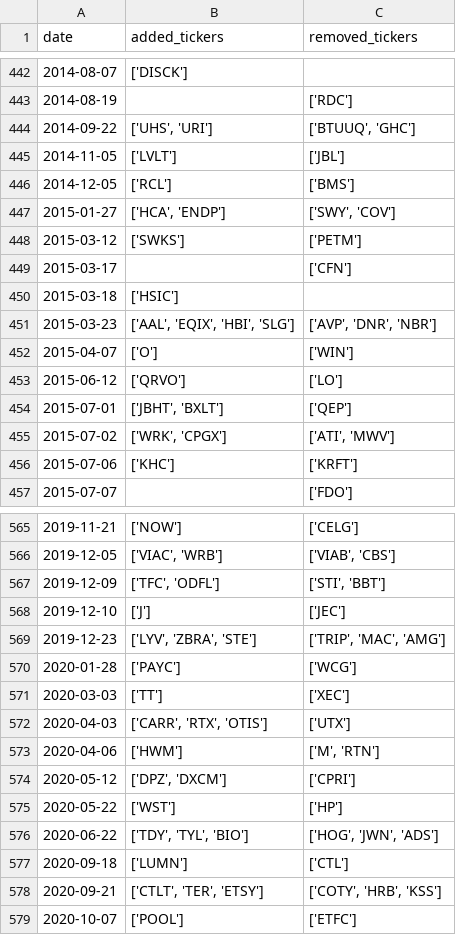
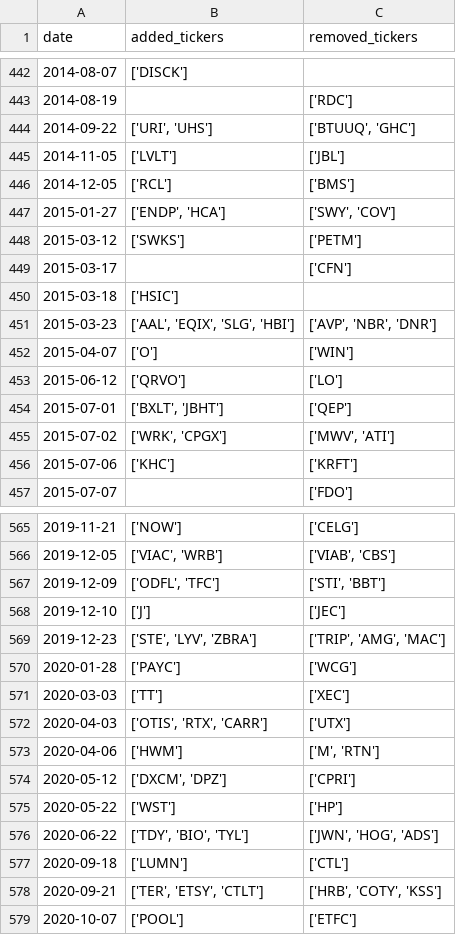
Before and after one commit to chinobing/historical_sp500_constituents, a CSV file: sp500_changes_since_1996.csv, drawn as a sheet; only a part is shown, gaps mark what is left out; the diff covers the shown part only.

```diff
--- a/sp500_changes_since_1996.csv
+++ b/sp500_changes_since_1996.csv
@@ -443,6 +443,6 @@ date,added_tickers,removed_tickers
 2014-08-19,,['RDC']
-2014-09-22,"['UHS', 'URI']","['BTUUQ', 'GHC']"
+2014-09-22,"['URI', 'UHS']","['BTUUQ', 'GHC']"
 2014-11-05,['LVLT'],['JBL']
 2014-12-05,['RCL'],['BMS']
-2015-01-27,"['HCA', 'ENDP']","['SWY', 'COV']"
+2015-01-27,"['ENDP', 'HCA']","['SWY', 'COV']"
 2015-03-12,['SWKS'],['PETM']
@@ -450,7 +450,7 @@ date,added_tickers,removed_tickers
 2015-03-18,['HSIC'],
-2015-03-23,"['AAL', 'EQIX', 'HBI', 'SLG']","['AVP', 'DNR', 'NBR']"
+2015-03-23,"['AAL', 'EQIX', 'SLG', 'HBI']","['AVP', 'NBR', 'DNR']"
 2015-04-07,['O'],['WIN']
 2015-06-12,['QRVO'],['LO']
-2015-07-01,"['JBHT', 'BXLT']",['QEP']
-2015-07-02,"['WRK', 'CPGX']","['ATI', 'MWV']"
+2015-07-01,"['BXLT', 'JBHT']",['QEP']
+2015-07-02,"['WRK', 'CPGX']","['MWV', 'ATI']"
 2015-07-06,['KHC'],['KRFT']
@@ -566,14 +566,14 @@ date,added_tickers,removed_tickers
 2019-12-05,"['VIAC', 'WRB']","['VIAB', 'CBS']"
-2019-12-09,"['TFC', 'ODFL']","['STI', 'BBT']"
+2019-12-09,"['ODFL', 'TFC']","['STI', 'BBT']"
 2019-12-10,['J'],['JEC']
-2019-12-23,"['LYV', 'ZBRA', 'STE']","['TRIP', 'MAC', 'AMG']"
+2019-12-23,"['STE', 'LYV', 'ZBRA']","['TRIP', 'AMG', 'MAC']"
 2020-01-28,['PAYC'],['WCG']
 2020-03-03,['TT'],['XEC']
-2020-04-03,"['CARR', 'RTX', 'OTIS']",['UTX']
+2020-04-03,"['OTIS', 'RTX', 'CARR']",['UTX']
 2020-04-06,['HWM'],"['M', 'RTN']"
-2020-05-12,"['DPZ', 'DXCM']",['CPRI']
+2020-05-12,"['DXCM', 'DPZ']",['CPRI']
 2020-05-22,['WST'],['HP']
-2020-06-22,"['TDY', 'TYL', 'BIO']","['HOG', 'JWN', 'ADS']"
+2020-06-22,"['TDY', 'BIO', 'TYL']","['JWN', 'HOG', 'ADS']"
 2020-09-18,['LUMN'],['CTL']
-2020-09-21,"['CTLT', 'TER', 'ETSY']","['COTY', 'HRB', 'KSS']"
+2020-09-21,"['TER', 'ETSY', 'CTLT']","['HRB', 'COTY', 'KSS']"
 2020-10-07,['POOL'],['ETFC']
```
Also changed, not shown: 85 edited cells elsewhere in this file, sp500_constituents.csv, 1 other file.
